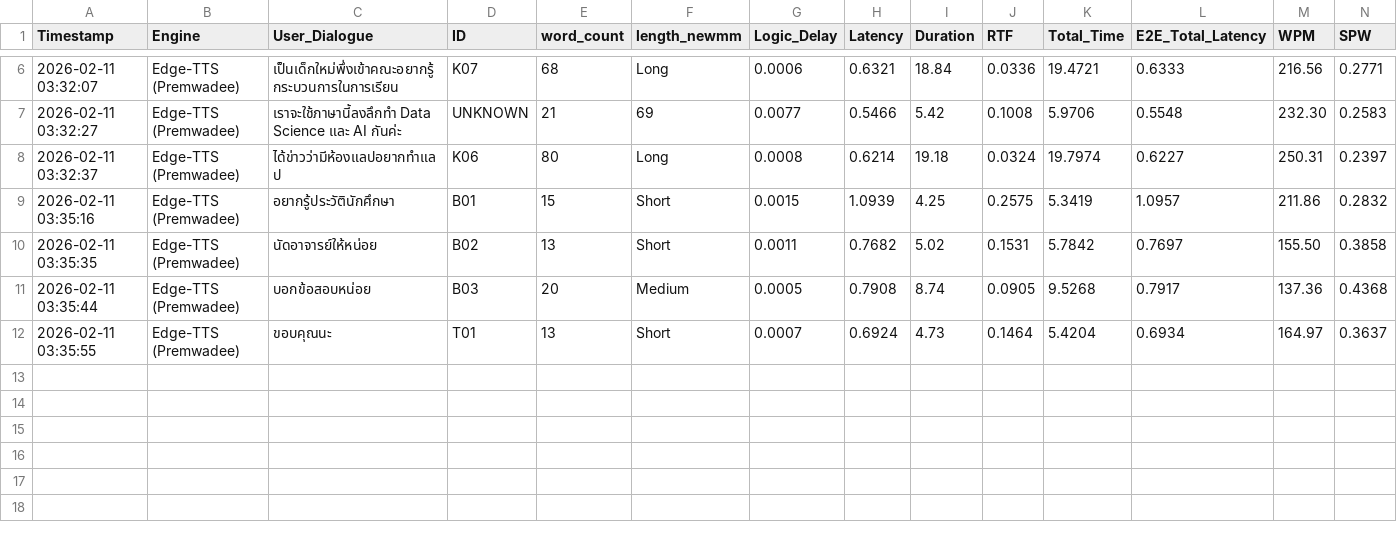
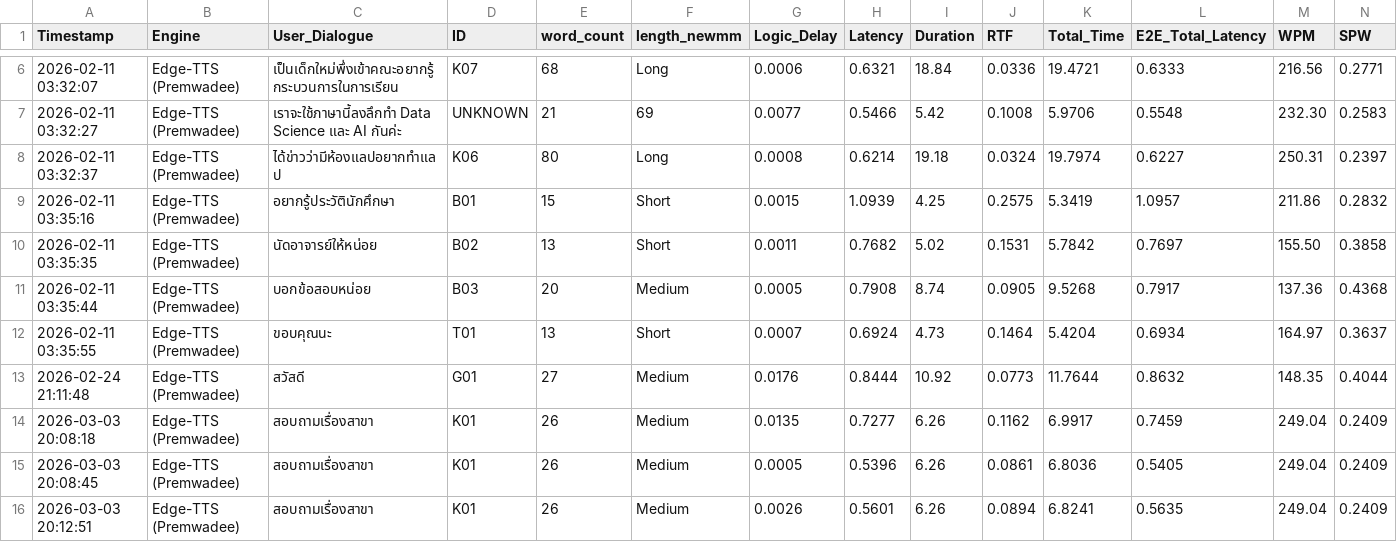
Before and after one commit to Bamchon17/AIDA-chatbot, a CSV file: backend/voice/stt_ttsweek2/logs/benchmark_edge.csv, drawn as a sheet; only a part is shown, gaps mark what is left out; rows hold the shown columns only; the diff names each change by its address in the sheet, - before the commit and + after, or states it on an @@ line.

Commit message:
final voice model is EdgeTTS and I created a TTS engine to serve as the endpoint

```diff
--- a/backend/voice/stt_ttsweek2/logs/benchmark_edge.csv
+++ b/backend/voice/stt_ttsweek2/logs/benchmark_edge.csv
+row 13: 2026-02-24 21:11:48 | Edge-TTS (Premwadee) | สวัสดี | G01 | 27 | Medium | 0.0176 | 0.8444 | 10.92 | 0.0773 | 11.7644 | 0.8632 | 148.35 | 0.4044
+row 14: 2026-03-03 20:08:18 | Edge-TTS (Premwadee) | สอบถามเรื่องสาขา | K01 | 26 | Medium | 0.0135 | 0.7277 | 6.26 | 0.1162 | 6.9917 | 0.7459 | 249.04 | 0.2409
+row 15: 2026-03-03 20:08:45 | Edge-TTS (Premwadee) | สอบถามเรื่องสาขา | K01 | 26 | Medium | 0.0005 | 0.5396 | 6.26 | 0.0861 | 6.8036 | 0.5405 | 249.04 | 0.2409
+row 16: 2026-03-03 20:12:51 | Edge-TTS (Premwadee) | สอบถามเรื่องสาขา | K01 | 26 | Medium | 0.0026 | 0.5601 | 6.26 | 0.0894 | 6.8241 | 0.5635 | 249.04 | 0.2409
```
Also changed, not shown: backend/voice/stt_ttsweek2/logs/benchmark_GTTS.csv, 13 other files.
